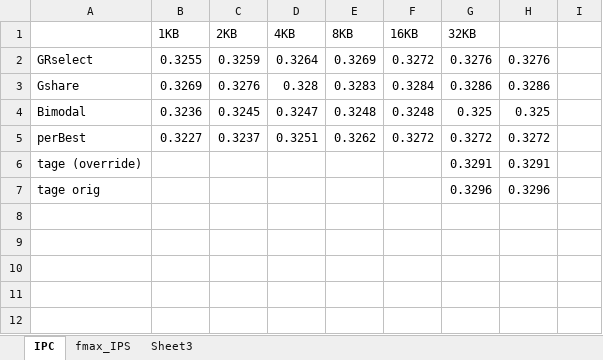
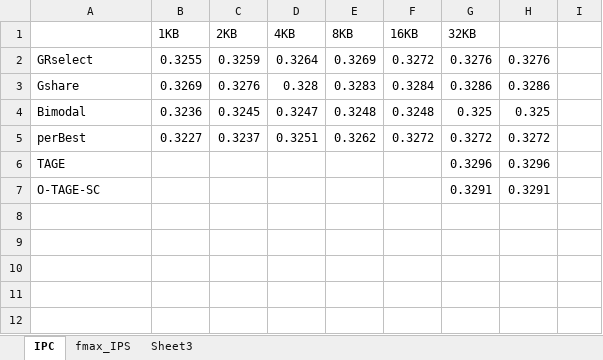
Before and after one commit to peterwudi/ReConfig14, an Excel workbook: Figures/eval.xlsx, sheet IPC, drawn as a sheet; only a part is shown; values as stored, in another font and other column widths than the file's, no borders; charts and pictures not drawn; removed rows and columns are numbered as before the commit, all else as after; the diff names each change by its address in the sheet, - before the commit and + after, or states it on an @@ line.

```diff
--- a/Figures/eval.xlsx (sheet IPC)
+++ b/Figures/eval.xlsx (sheet IPC)
-row 6: tage (override) |  |  |  |  |  | 0.3291 | 0.3291
-A6: tage orig
+A6: TAGE
+row 7: O-TAGE-SC |  |  |  |  |  | 0.3291 | 0.3291
```
Also changed, not shown: sheet fmax_IPS, formulas that keep their value, charts or pictures, 4 other files.
